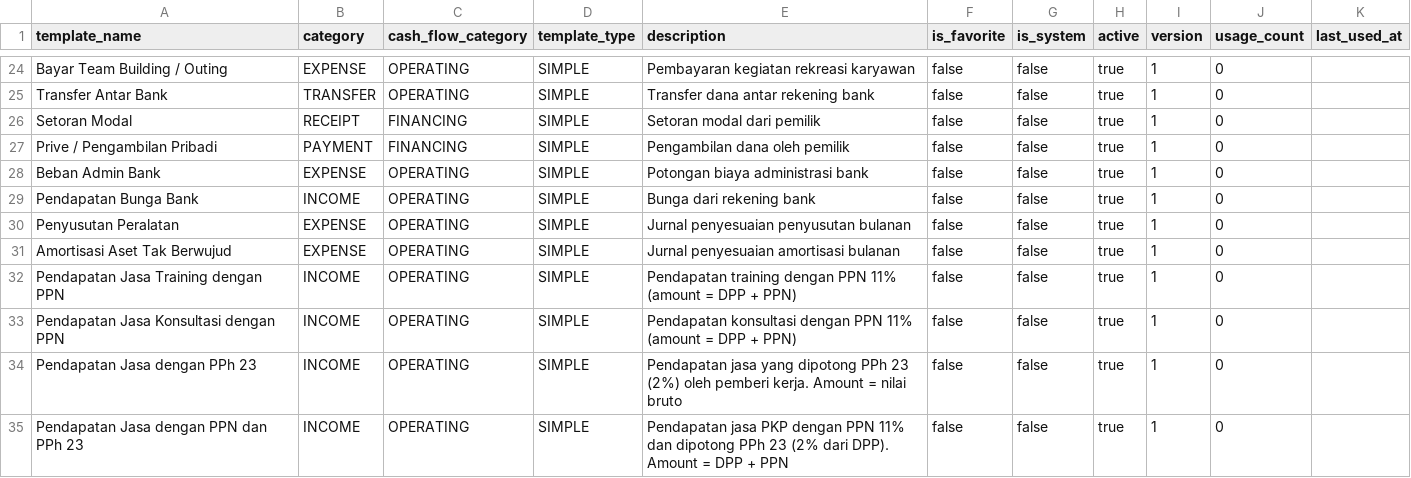
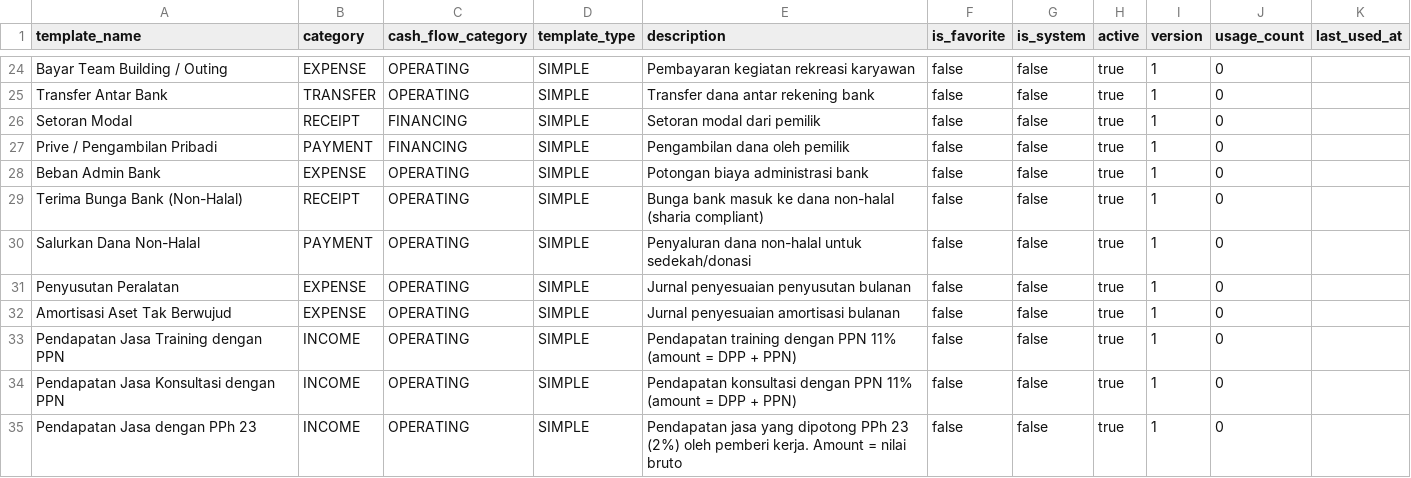
Before and after one commit to SemmiDev/aplikasi-akunting, a CSV file: clients/artivisi/seed-data/04_journal_templates.csv, drawn as a sheet; only a part is shown, gaps mark what is left out; the shorter side is filled out with more unchanged rows.

```diff
--- a/clients/artivisi/seed-data/04_journal_templates.csv
+++ b/clients/artivisi/seed-data/04_journal_templates.csv
@@ -28,3 +28,4 @@ Prive / Pengambilan Pribadi,PAYMENT,FINANCING,SIMPLE,Pengambilan dana oleh pemil
 Beban Admin Bank,EXPENSE,OPERATING,SIMPLE,Potongan biaya administrasi bank,false,false,true,1,0,
-Pendapatan Bunga Bank,INCOME,OPERATING,SIMPLE,Bunga dari rekening bank,false,false,true,1,0,
+Terima Bunga Bank (Non-Halal),RECEIPT,OPERATING,SIMPLE,Bunga bank masuk ke dana non-halal (sharia compliant),false,false,true,1,0,
+Salurkan Dana Non-Halal,PAYMENT,OPERATING,SIMPLE,Penyaluran dana non-halal untuk sedekah/donasi,false,false,true,1,0,
 Penyusutan Peralatan,EXPENSE,OPERATING,SIMPLE,Jurnal penyesuaian penyusutan bulanan,false,false,true,1,0,
```
Also changed, not shown: clients/artivisi/seed-data/02_chart_of_accounts.csv, clients/artivisi/seed-data/05_journal_template_lines.csv, 2 other files.
